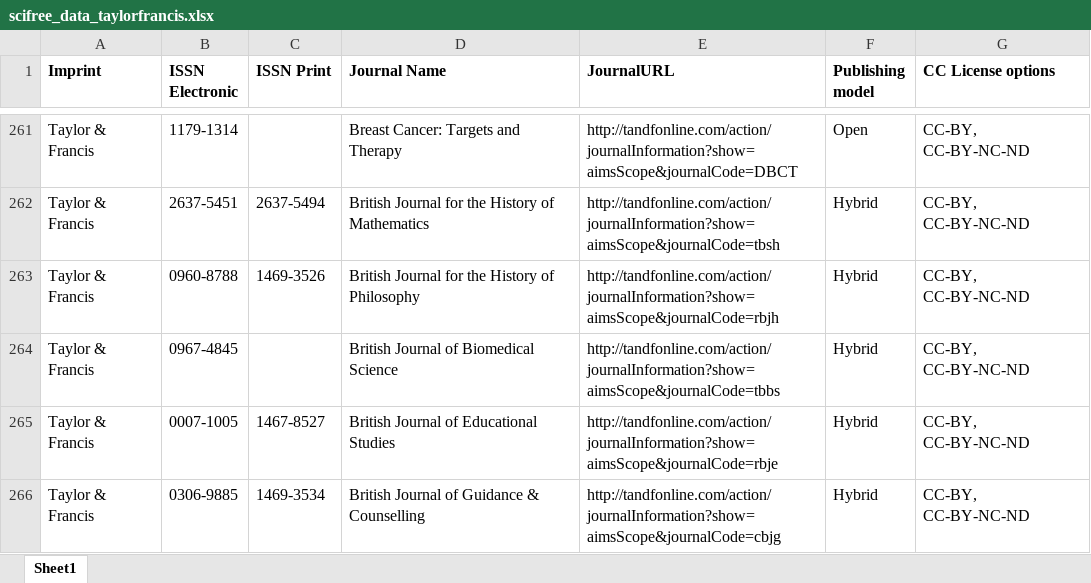
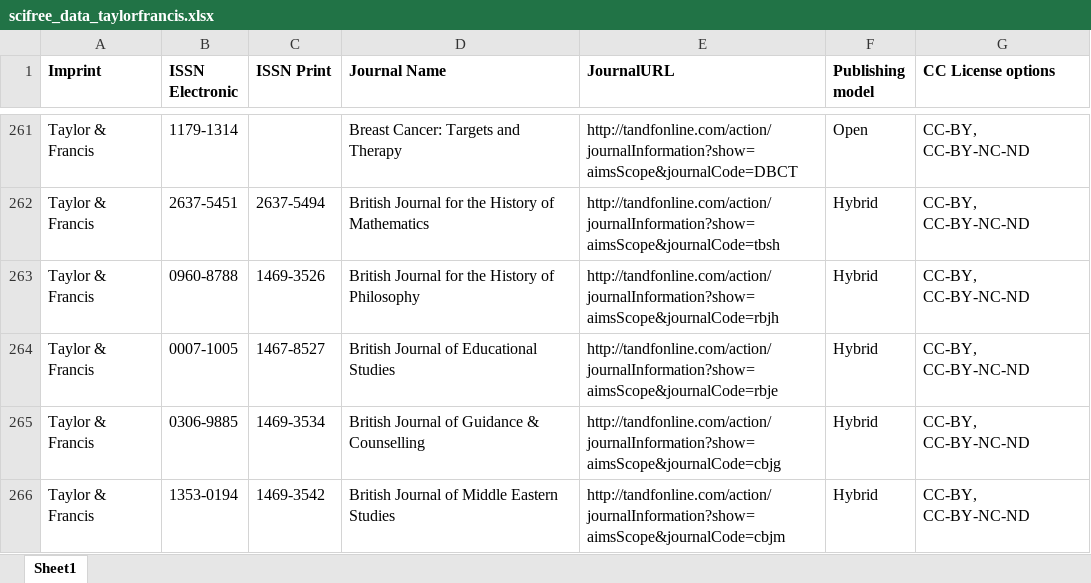
Before and after one commit to Kungbib/oa-tskr, an Excel workbook: Bibsam_tidskriftslistor/scifree_data_taylorfrancis.xlsx, sheet Sheet1, drawn as a sheet; only a part is shown, gaps mark what is left out; the shorter side is filled out with more unchanged rows; values as stored, in another font and other column widths than the file's, no borders; conditional formats and table styles not drawn; the diff names each change by its address in the sheet, - before the commit and + after, or states it on an @@ line.

```diff
--- a/Bibsam_tidskriftslistor/scifree_data_taylorfrancis.xlsx (sheet Sheet1)
+++ b/Bibsam_tidskriftslistor/scifree_data_taylorfrancis.xlsx (sheet Sheet1)
-row 264: Taylor & Francis | 0967-4845 |  | British Journal of Biomedical Science | http://tandfonline.com/action/journalInformation?show=aimsScope&journalCode=tbbs | Hybrid | CC-BY, CC-BY-NC-ND
```
Also changed, not shown: Bibsam_tidskriftslistor/scifree_data_acs.xlsx, Bibsam_tidskriftslistor/scifree_data_bmj.xlsx, 4 other files.
